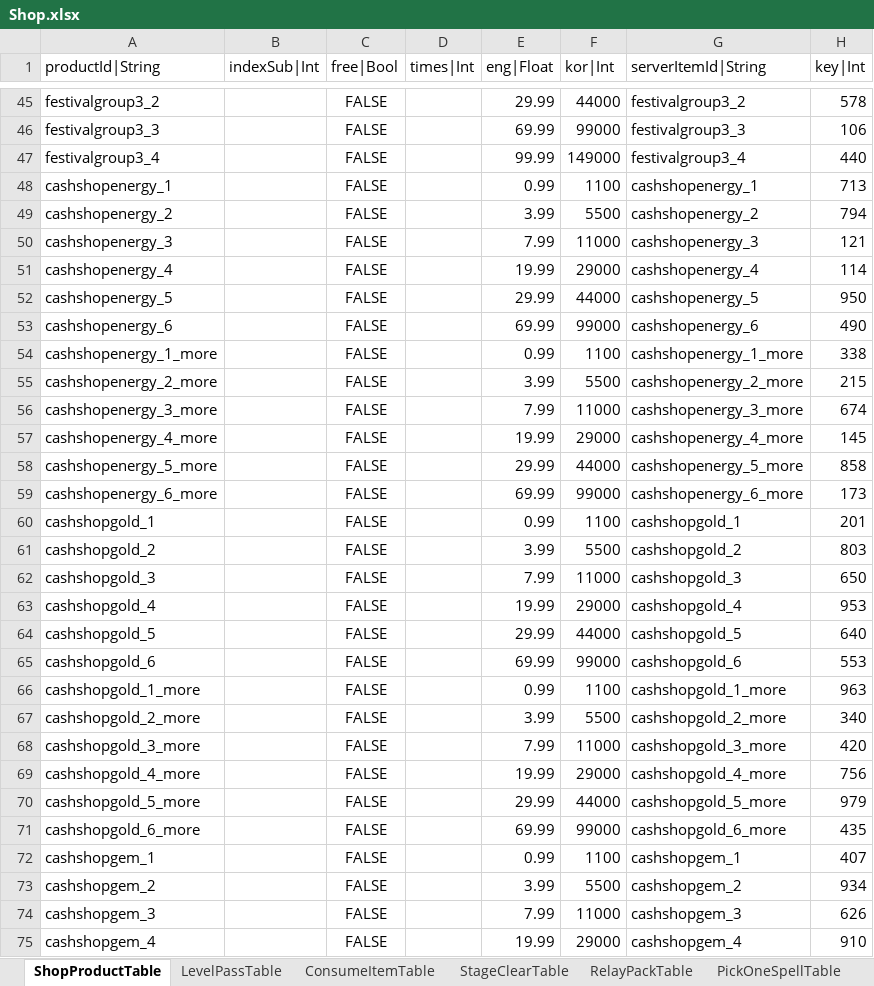
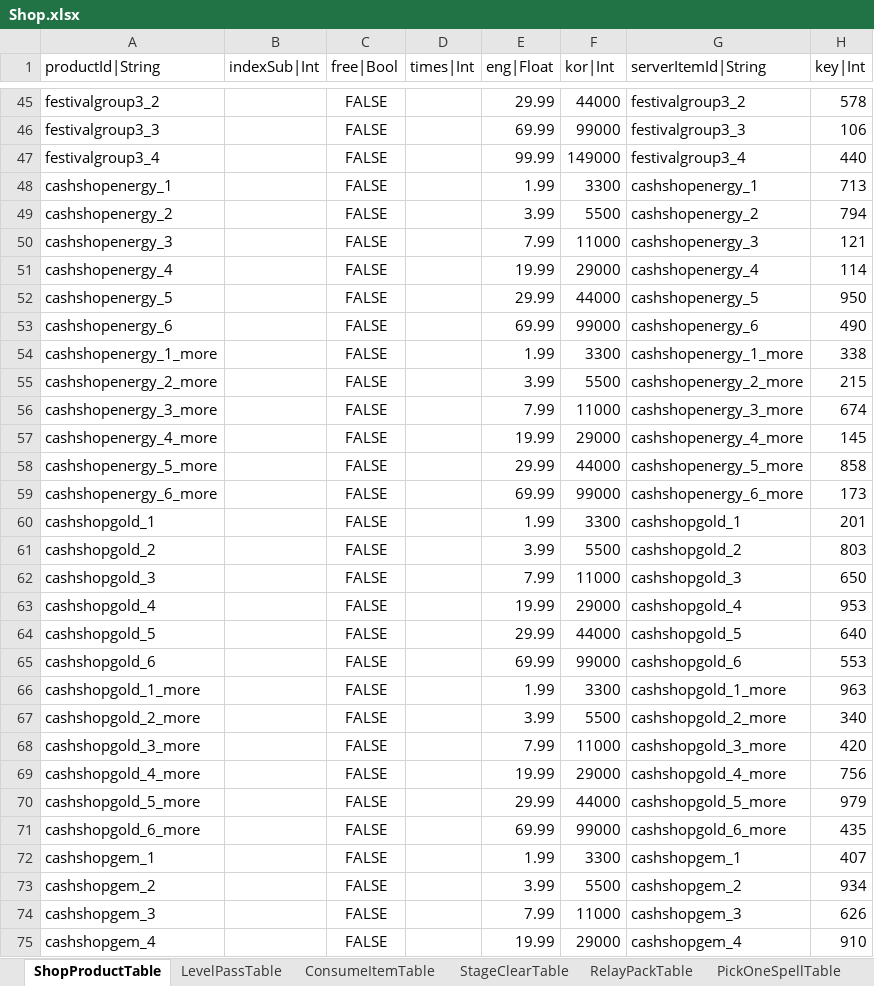
Before and after one commit to hayannal/ProjectNameless, an Excel workbook: Excel/Shop.xlsx, sheet ShopProductTable, drawn as a sheet; only a part is shown, gaps mark what is left out; values as stored, in another font and other column widths than the file's, no borders; the diff covers the shown part only; the diff names each change by its address in the sheet, - before the commit and + after, or states it on an @@ line.

```diff
--- a/Excel/Shop.xlsx (sheet ShopProductTable)
+++ b/Excel/Shop.xlsx (sheet ShopProductTable)
-E48 (eng|Float): 0.99
+E48 (eng|Float): 1.99
-F48 (kor|Int): 1100
+F48 (kor|Int): 3300
-E54 (eng|Float): 0.99
+E54 (eng|Float): 1.99
-F54 (kor|Int): 1100
+F54 (kor|Int): 3300
-E60 (eng|Float): 0.99
+E60 (eng|Float): 1.99
-F60 (kor|Int): 1100
+F60 (kor|Int): 3300
-E66 (eng|Float): 0.99
+E66 (eng|Float): 1.99
-F66 (kor|Int): 1100
+F66 (kor|Int): 3300
-E72 (eng|Float): 0.99
+E72 (eng|Float): 1.99
-F72 (kor|Int): 1100
+F72 (kor|Int): 3300
```
Also changed, not shown: 2 edited cells elsewhere in this sheet, Excel/작업Shop.xlsx, 1 other file.
